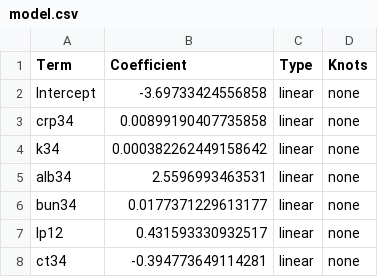
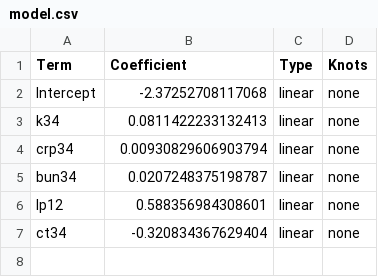
Before and after one commit to colabobio/ebola-iterative-poc-biomarkers, a CSV file: models/model-days34/model.csv, drawn as a sheet.

Commit message:
reuploaded models

```diff
--- a/models/model-days34/model.csv
+++ b/models/model-days34/model.csv
@@ -1,8 +1,7 @@
 "Term","Coefficient","Type","Knots"
-"Intercept",-3.69733424556858,"linear","none"
-"crp34",0.00899190407735858,"linear","none"
-"k34",0.000382262449158642,"linear","none"
-"alb34",2.5596993463531,"linear","none"
-"bun34",0.0177371229613177,"linear","none"
-"lp12",0.431593330932517,"linear","none"
-"ct34",-0.394773649114281,"linear","none"
+"Intercept",-2.37252708117068,"linear","none"
+"k34",0.0811422233132413,"linear","none"
+"crp34",0.00930829606903794,"linear","none"
+"bun34",0.0207248375198787,"linear","none"
+"lp12",0.588356984308601,"linear","none"
+"ct34",-0.320834367629404,"linear","none"
```
Also changed, not shown: models/model-days12/model.csv, models/model-days56/model.csv, 36 other files.
